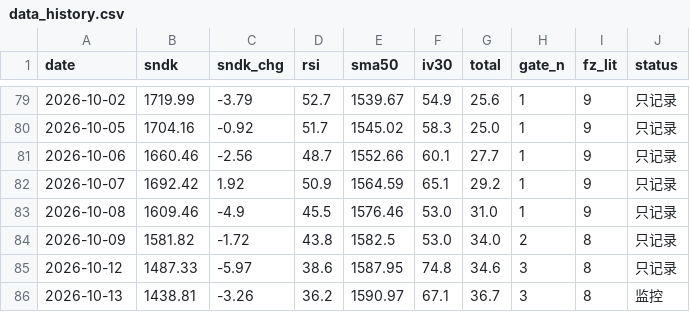
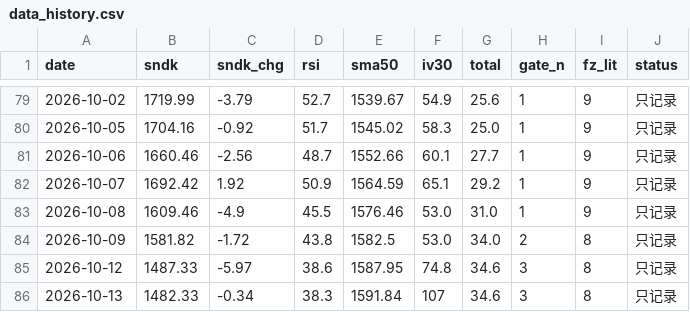
Before and after one commit to nelpower/sandisk-scorecard, a CSV file: data_history.csv, drawn as a sheet; only a part is shown, gaps mark what is left out.

```diff
--- a/data_history.csv
+++ b/data_history.csv
@@ -85,2 +85,2 @@ date,sndk,sndk_chg,rsi,sma50,iv30,total,gate_n,fz_lit,status
 2026-10-12,1487.33,-5.97,38.6,1587.95,74.8,34.6,3,8,只记录
-2026-10-13,1438.81,-3.26,36.2,1590.97,67.1,36.7,3,8,监控
+2026-10-13,1482.33,-0.34,38.3,1591.84,107,34.6,3,8,只记录
```
Also changed, not shown: 2 other files.
